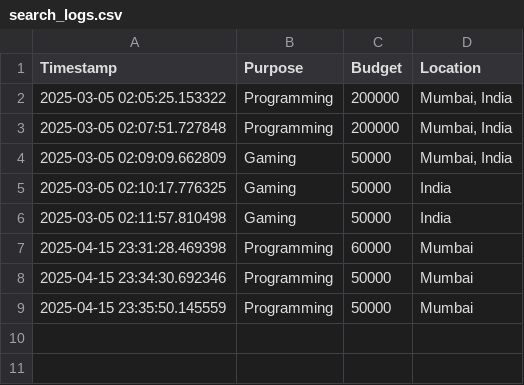
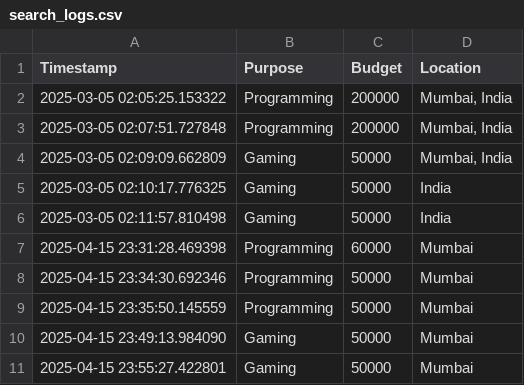
Before and after one commit to prtmsh/searchPC, a CSV file: search_logs.csv, drawn as a sheet.

```diff
--- a/search_logs.csv
+++ b/search_logs.csv
@@ -9 +9,3 @@ Timestamp,Purpose,Budget,Location
 2025-04-15 23:35:50.145559,Programming,50000,Mumbai
+2025-04-15 23:49:13.984090,Gaming,50000,Mumbai
+2025-04-15 23:55:27.422801,Gaming,50000,Mumbai
```
Also changed, not shown: 14 other files.
